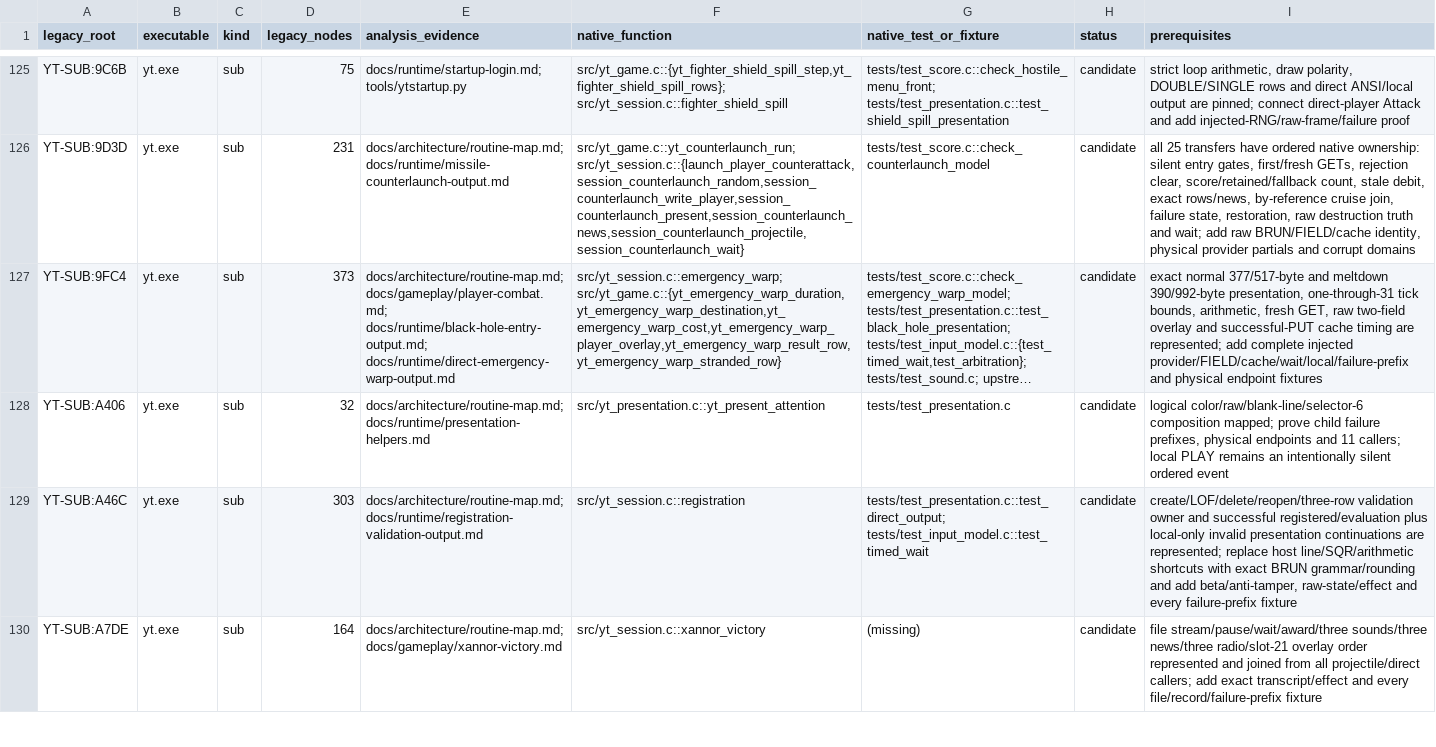
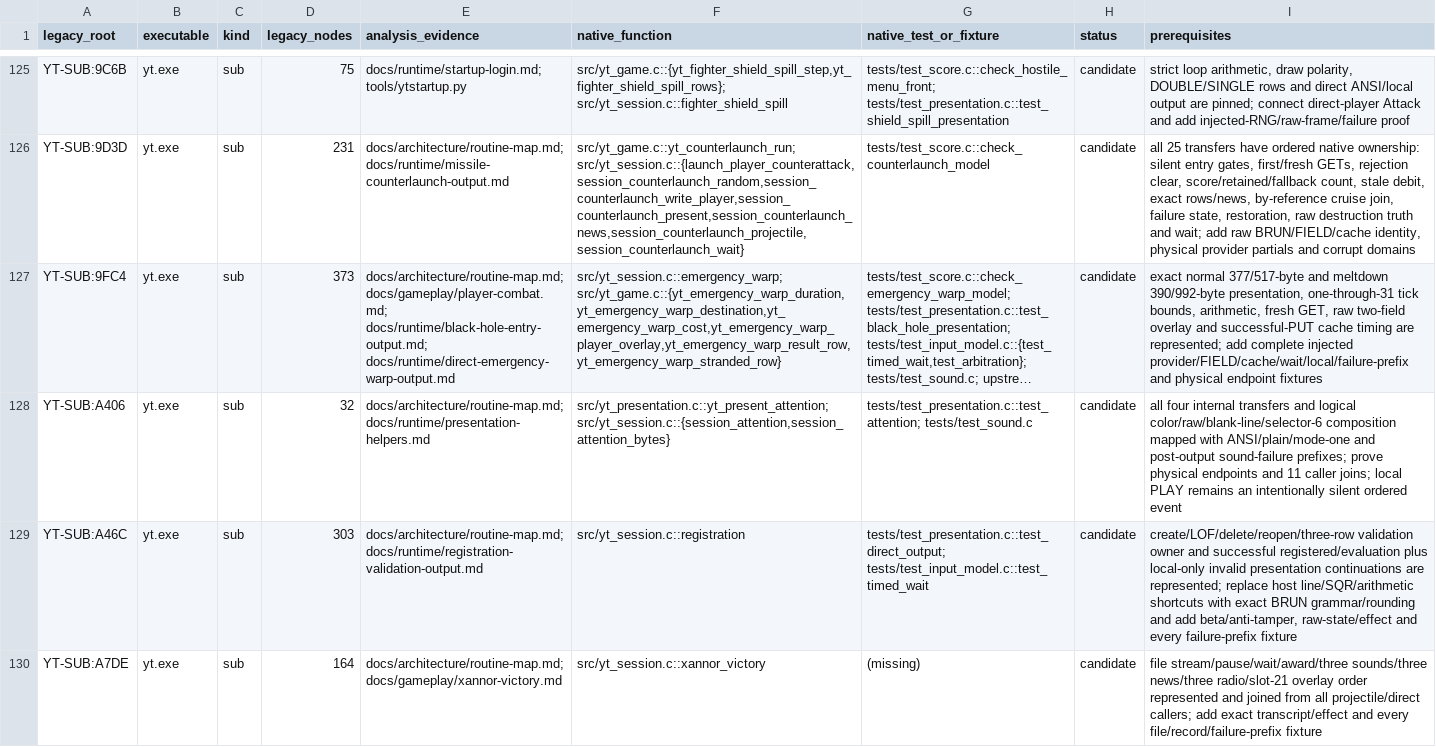
Before and after one commit to RealDeuce/yt, a TSV file: implementation-coverage/roots.tsv, drawn as a sheet; only a part is shown, gaps mark what is left out; long unchanged cells end in …; the diff names each change by its address in the sheet, - before the commit and + after, or states it on an @@ line.

Commit message:
Reconcile shared attention helper

```diff
--- a/implementation-coverage/roots.tsv
+++ b/implementation-coverage/roots.tsv
-F128 (native_function): src/yt_presentation.c::yt_present_attention
+F128 (native_function): src/yt_presentation.c::yt_present_attention; src/yt_session.c::{session_attention,session_attention_bytes}
-G128 (native_test_or_fixture): tests/test_presentation.c
+G128 (native_test_or_fixture): tests/test_presentation.c::test_attention; tests/test_sound.c
-I128 (prerequisites): logical color/raw/blank-line/selector-6 composition mapped; prove child failure prefixes, physical endpoints and 11 callers; local PLAY…
+I128 (prerequisites): all four internal transfers and logical color/raw/blank-line/selector-6 composition mapped with ANSI/plain/mode-one and post-output sound-failure prefixes; prove physical endpoints and 11 caller joins; local PLAY…
```
Also changed, not shown: 3 other files.
